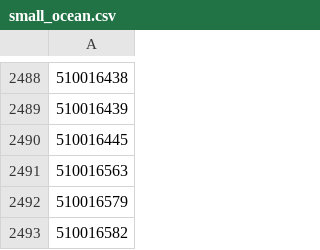
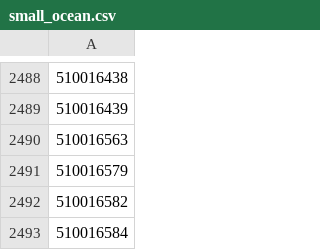
Before and after one commit to geoglows/tdxhydro-postprocessing, a CSV file: network_data/dropped_watersheds/5020000010/small_ocean.csv, drawn as a sheet; only a part is shown, gaps mark what is left out; the shorter side is filled out with more unchanged rows; the diff names each change by its address in the sheet, - before the commit and + after, or states it on an @@ line.

```diff
--- a/network_data/dropped_watersheds/5020000010/small_ocean.csv
+++ b/network_data/dropped_watersheds/5020000010/small_ocean.csv
-row 2490: 510016445
```
Also changed, not shown: network_data/dropped_watersheds/1020027430/small_ocean.csv, network_data/dropped_watersheds/5020037270/small_ocean.csv, 23 other files.
